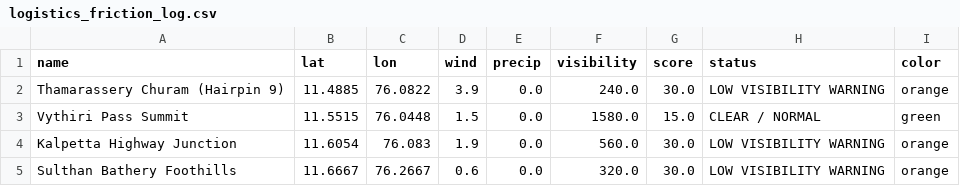
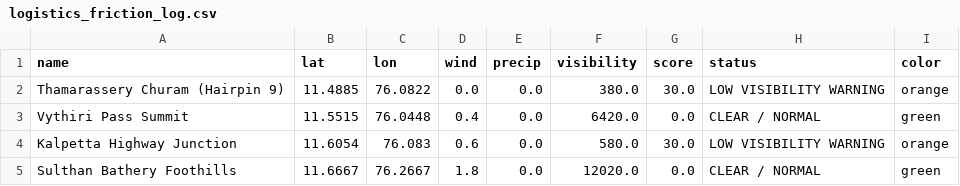
Before and after one commit to hridhikrishna/Supply-Chain-Environmental-Friction, a CSV file: logistics_friction_log.csv, drawn as a sheet.

```diff
--- a/logistics_friction_log.csv
+++ b/logistics_friction_log.csv
@@ -1,5 +1,5 @@
 name,lat,lon,wind,precip,visibility,score,status,color
-Thamarassery Churam (Hairpin 9),11.4885,76.0822,3.9,0.0,240.0,30.0,LOW VISIBILITY WARNING,orange
-Vythiri Pass Summit,11.5515,76.0448,1.5,0.0,1580.0,15.0,CLEAR / NORMAL,green
-Kalpetta Highway Junction,11.6054,76.083,1.9,0.0,560.0,30.0,LOW VISIBILITY WARNING,orange
-Sulthan Bathery Foothills,11.6667,76.2667,0.6,0.0,320.0,30.0,LOW VISIBILITY WARNING,orange
+Thamarassery Churam (Hairpin 9),11.4885,76.0822,0.0,0.0,380.0,30.0,LOW VISIBILITY WARNING,orange
+Vythiri Pass Summit,11.5515,76.0448,0.4,0.0,6420.0,0.0,CLEAR / NORMAL,green
+Kalpetta Highway Junction,11.6054,76.083,0.6,0.0,580.0,30.0,LOW VISIBILITY WARNING,orange
+Sulthan Bathery Foothills,11.6667,76.2667,1.8,0.0,12020.0,0.0,CLEAR / NORMAL,green
```
Also changed, not shown: 1 other file.
